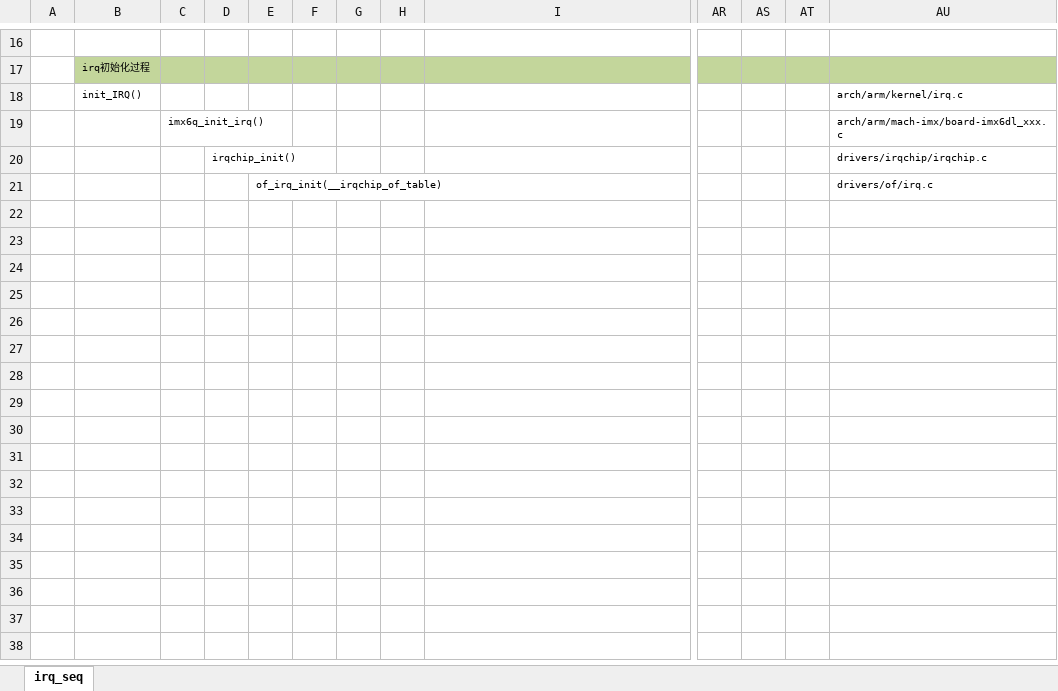
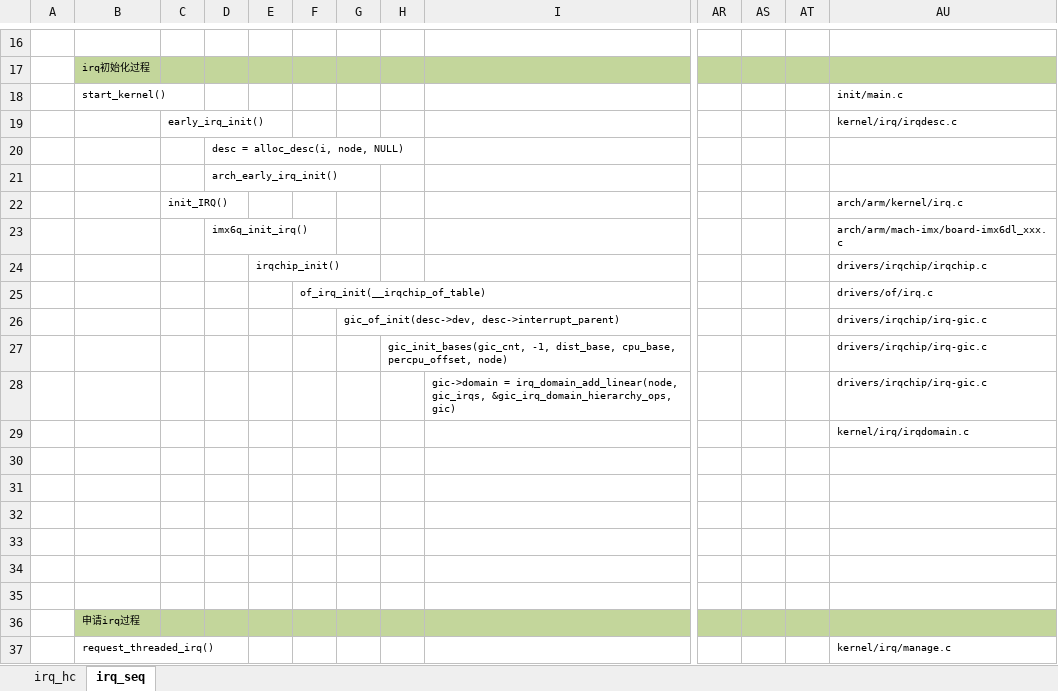
Before and after one commit to Yoleimei/SourceCodeRepo, an Excel workbook: Linux/DeviceDrivers/Document(important)/05.中断.xlsx, sheet irq_seq, drawn as a sheet; only a part is shown, gaps mark what is left out; values as stored, in another font and other column widths than the file's, no borders; removed rows and columns are numbered as before the commit, all else as after; rows hold the shown columns only; the diff covers the shown part only; the diff names each change by its address in the sheet, - before the commit and + after, or states it on an @@ line.

Commit message:
modify linux device driver

```diff
--- a/Linux/DeviceDrivers/Document(important)/05.中断.xlsx (sheet irq_seq)
+++ b/Linux/DeviceDrivers/Document(important)/05.中断.xlsx (sheet irq_seq)
+sheet tab: irq_hc
+column D, rows 20-21: desc = alloc_desc(i, node, NULL) | arch_early_irq_init()
-column F, empty
+row 18:  | start_kernel() |  |  |  |  |  |  |  |  |  |  | init/main.c
+row 19:  |  | early_irq_init() |  |  |  |  |  |  |  |  |  | kernel/irq/irqdesc.c
-B20: init_IRQ()
+B20: (empty)
-AU20: arch/arm/kernel/irq.c
+AU20: (empty)
-C21: imx6q_init_irq()
+C21: (empty)
-AU21: arch/arm/mach-imx/board-imx6dl_xxx.c
+AU21: (empty)
+row 22:  |  | init_IRQ() |  |  |  |  |  |  |  |  |  | arch/arm/kernel/irq.c
+row 23:  |  |  | imx6q_init_irq() |  |  |  |  |  |  |  |  | arch/arm/mach-imx/board-imx6dl_xxx.c
+row 26:  |  |  |  |  |  | gic_of_init(desc->dev, desc->interrupt_parent) |  |  |  |  |  | drivers/irqchip/irq-gic.c
+row 27:  |  |  |  |  |  |  | gic_init_bases(gic_cnt, -1, dist_base, cpu_base, percpu_offset, node) |  |  |  |  | drivers/irqchip/irq-gic.c
+row 28:  |  |  |  |  |  |  |  | gic->domain = irq_domain_add_linear(node, gic_irqs, &gic_irq_domain_hierarchy_ops, gic) |  |  |  | drivers/irqchip/irq-gic.c
+row 29:  |  |  |  |  |  |  |  |  |  |  |  | kernel/irq/irqdomain.c
+row 30: (empty)
+row 31: (empty)
+row 32: (empty)
+row 33: (empty)
+row 34: (empty)
+row 35: (empty)
+row 36:  | 申请irq过程
+row 37:  | request_threaded_irq() |  |  |  |  |  |  |  |  |  |  | kernel/irq/manage.c
```
Also changed, not shown: 14 added rows elsewhere in this sheet.
